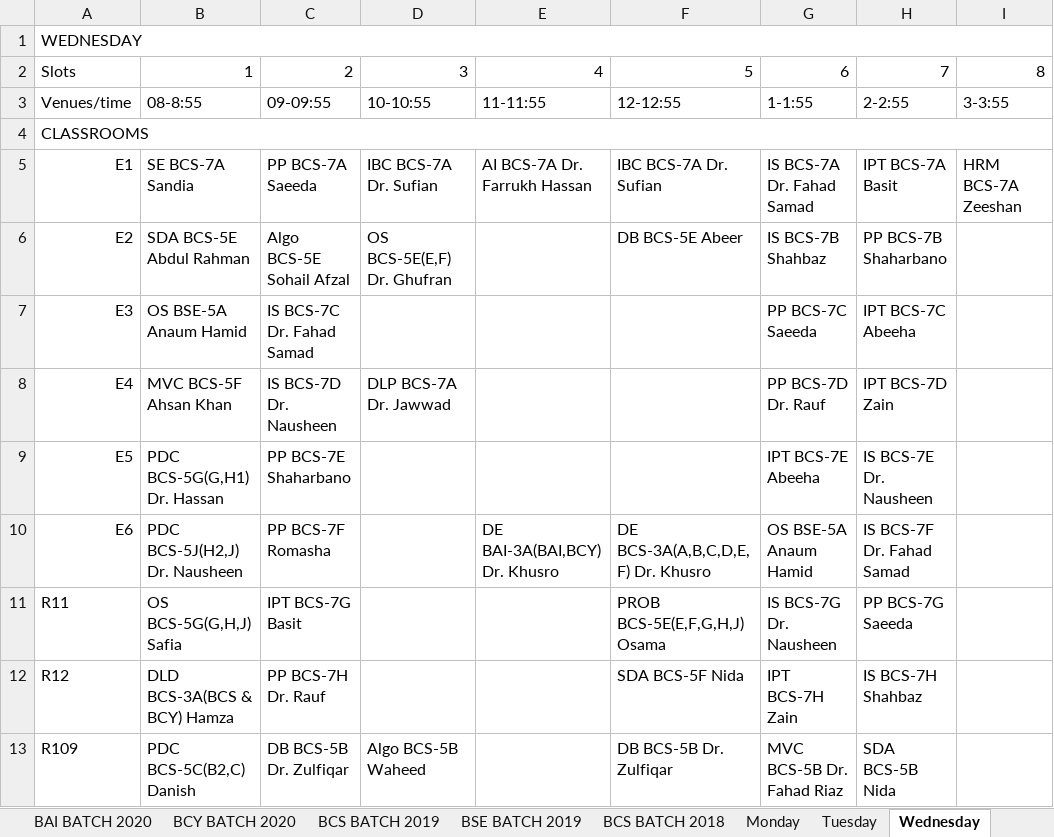
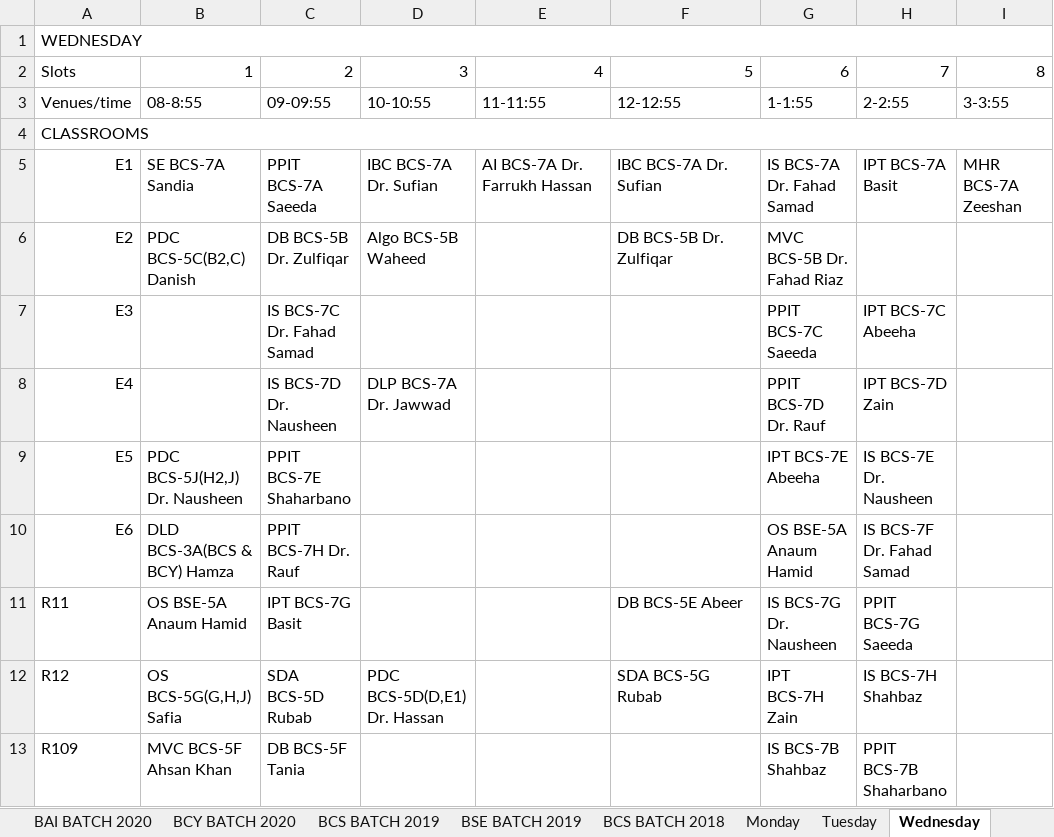
Before and after one commit to M1keZulu/veryFASTAPI, an Excel workbook: timetable.xlsx, sheet Wednesday, drawn as a sheet; only a part is shown; values as stored, in another font and other column widths than the file's, no cell formats; the diff covers the shown part only; the diff names each change by its address in the sheet, - before the commit and + after, or states it on an @@ line.

```diff
--- a/timetable.xlsx (sheet Wednesday)
+++ b/timetable.xlsx (sheet Wednesday)
-C5: PP BCS-7A Saeeda
+C5: PPIT BCS-7A Saeeda
-I5: HRM BCS-7A Zeeshan
+I5: MHR BCS-7A Zeeshan
-B6: SDA BCS-5E Abdul Rahman
+B6: PDC BCS-5C(B2,C) Danish
-C6: Algo BCS-5E Sohail Afzal
+C6: DB BCS-5B Dr. Zulfiqar
-D6: OS BCS-5E(E,F) Dr. Ghufran
+D6: Algo BCS-5B Waheed
-F6: DB BCS-5E Abeer
+F6: DB BCS-5B Dr. Zulfiqar
-G6: IS BCS-7B Shahbaz
+G6: MVC BCS-5B Dr. Fahad Riaz
-H6: PP BCS-7B Shaharbano
+H6: (empty)
-B7: OS BSE-5A Anaum Hamid
+B7: (empty)
-G7: PP BCS-7C Saeeda
+G7: PPIT BCS-7C Saeeda
-B8: MVC BCS-5F Ahsan Khan
+B8: (empty)
-G8: PP BCS-7D Dr. Rauf
+G8: PPIT BCS-7D Dr. Rauf
-B9: PDC BCS-5G(G,H1) Dr. Hassan
+B9: PDC BCS-5J(H2,J) Dr. Nausheen
-C9: PP BCS-7E Shaharbano
+C9: PPIT BCS-7E Shaharbano
-B10: PDC BCS-5J(H2,J) Dr. Nausheen
+B10: DLD BCS-3A(BCS & BCY) Hamza
-C10: PP BCS-7F Romasha
+C10: PPIT BCS-7H Dr. Rauf
-E10: DE BAI-3A(BAI,BCY) Dr. Khusro
+E10: (empty)
-F10: DE BCS-3A(A,B,C,D,E,F) Dr. Khusro
+F10: (empty)
-B11: OS BCS-5G(G,H,J) Safia
+B11: OS BSE-5A Anaum Hamid
-F11: PROB BCS-5E(E,F,G,H,J) Osama
+F11: DB BCS-5E Abeer
-H11: PP BCS-7G Saeeda
+H11: PPIT BCS-7G Saeeda
-B12: DLD BCS-3A(BCS & BCY) Hamza
+B12: OS BCS-5G(G,H,J) Safia
-C12: PP BCS-7H Dr. Rauf
+C12: SDA BCS-5D Rubab
-D12: (empty)
+D12: PDC BCS-5D(D,E1) Dr. Hassan
-F12: SDA BCS-5F Nida
+F12: SDA BCS-5G Rubab
-B13: PDC BCS-5C(B2,C) Danish
+B13: MVC BCS-5F Ahsan Khan
-C13: DB BCS-5B Dr. Zulfiqar
+C13: DB BCS-5F Tania
-D13: Algo BCS-5B Waheed
+D13: (empty)
-F13: DB BCS-5B Dr. Zulfiqar
+F13: (empty)
-G13: MVC BCS-5B Dr. Fahad Riaz
+G13: IS BCS-7B Shahbaz
-H13: SDA BCS-5B Nida
+H13: PPIT BCS-7B Shaharbano
```
Also changed, not shown: 2 added rows, 2 removed rows, 97 edited cells and merged cells elsewhere in this sheet, sheet Monday, sheet Tuesday, sheet Thursday, sheet Friday, sheet Saturday, sheet BCS BATCH 2020, 7 more sheets, cell formats, hidden cells, charts or pictures, 1 other file.
